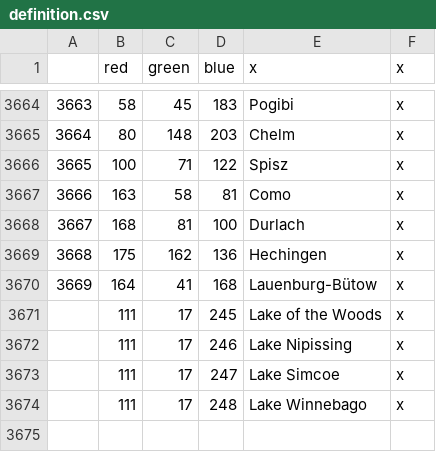
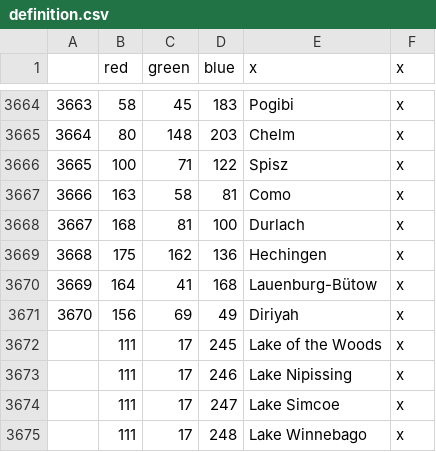
Before and after one commit to MerchantArchon/GOTD, a CSV file: map/definition.csv, drawn as a sheet; only a part is shown, gaps mark what is left out.

```diff
--- a/map/definition.csv
+++ b/map/definition.csv
@@ -3670,2 +3670,3 @@
 3669;164;41;168;Lauenburg-Bütow;x
+3670;156;69;49;Diriyah;x
 ;111;17;245;Lake of the Woods;x
```
Also changed, not shown: localisation/00_TST_map.csv, 5 other files.
